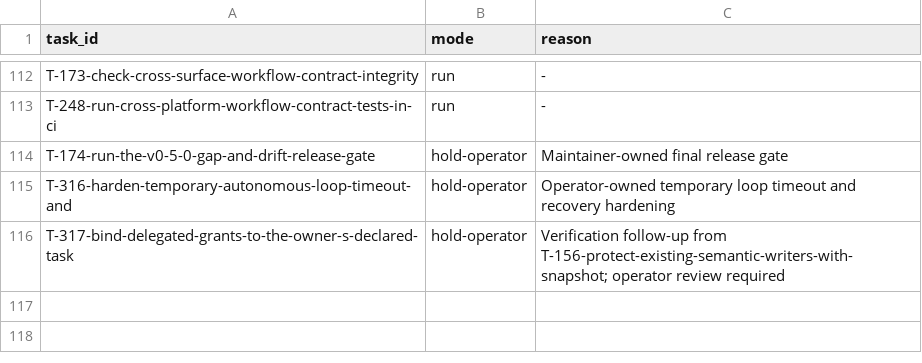
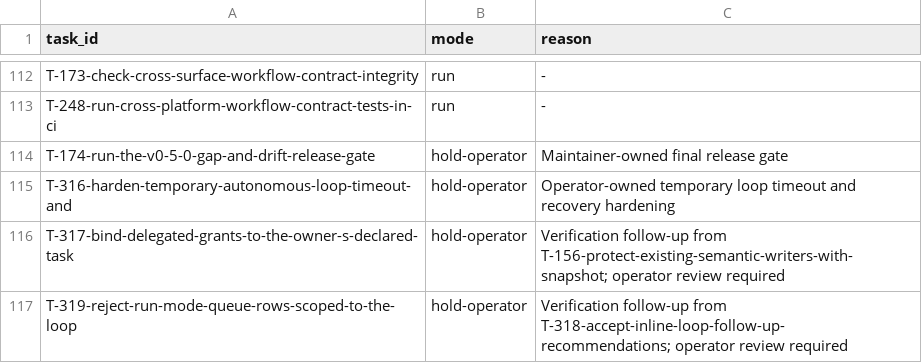
Before and after one commit to tessariq/taskrail, a TSV file: scripts/autonomous-loop/queue.tsv, drawn as a sheet; only a part is shown, gaps mark what is left out; the diff names each change by its address in the sheet, - before the commit and + after, or states it on an @@ line.

Commit message:
fix: accept inline loop follow-up recommendations (T-318)
taskrail verify --details emits one paragraph, so the parser's physical-line
prefix scan rejected valid reports whose recommendation marker followed other
verification prose. T-156 reached completed/pass and was refused delivery for
exactly that reason.

Match the marker anywhere in details, cut the rationale at the first line break
so the runner still reads one field, and reject a second marker, an unsupported
mode word, or an empty rationale before any queue mutation or Git delivery.
The shared prompt now states that one contract.

```diff
--- a/scripts/autonomous-loop/queue.tsv
+++ b/scripts/autonomous-loop/queue.tsv
+row 117: T-319-reject-run-mode-queue-rows-scoped-to-the-loop | hold-operator | Verification follow-up from T-318-accept-inline-loop-follow-up-recommendations; operator review required
```
Also changed, not shown: 7 other files.
